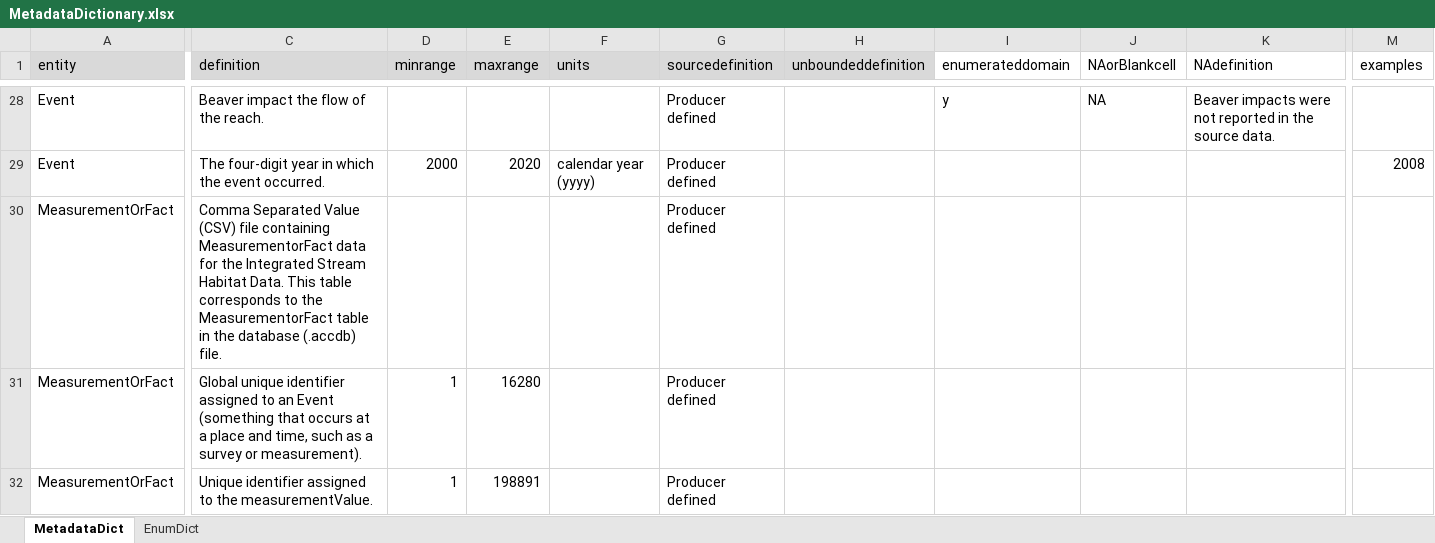
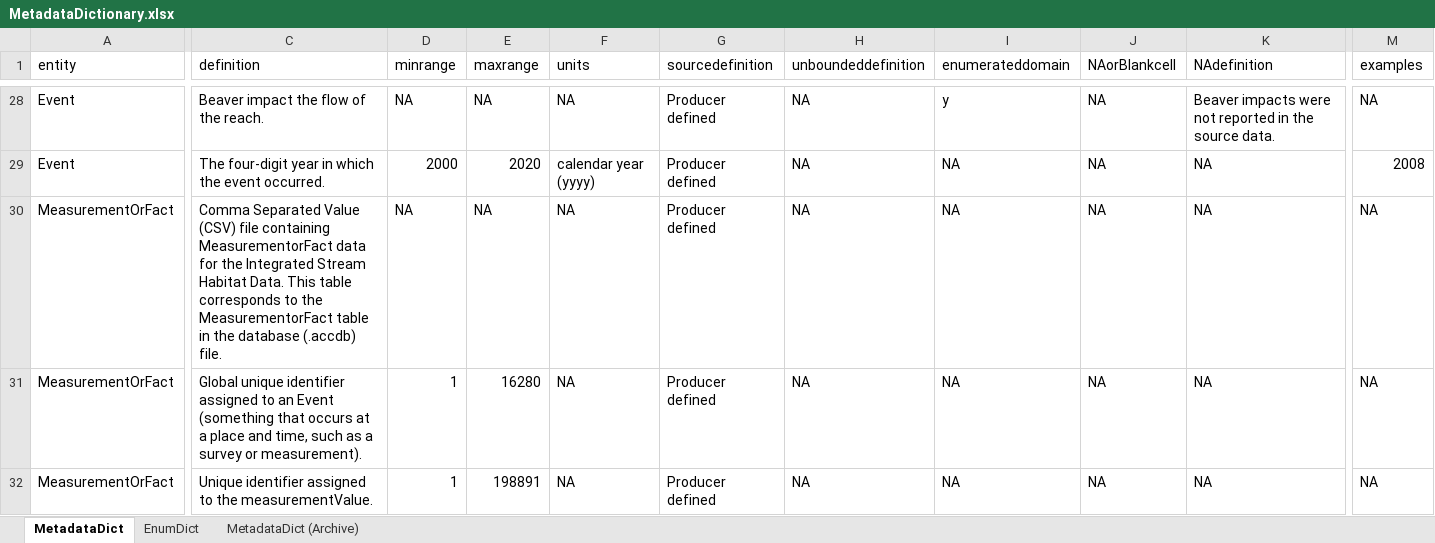
Before and after one commit to rascully/Stream-Monitoring-Data-Exchange-Specifications, an Excel workbook: Data/MetadataDictionary.xlsx, sheet MetadataDict, drawn as a sheet; only a part is shown, gaps mark what is left out; values as stored, in another font and other column widths than the file's, no borders; removed rows and columns are numbered as before the commit, all else as after; rows hold the shown columns only; the diff covers the shown part only; the diff names each change by its address in the sheet, - before the commit and + after, or states it on an @@ line.

Commit message:
metadataDictionary to .csv

```diff
--- a/Data/MetadataDictionary.xlsx (sheet MetadataDict)
+++ b/Data/MetadataDictionary.xlsx (sheet MetadataDict)
+sheet tab: MetadataDict (Archive)
-A1:H1 fill: #D9D9D9
+A1:H1 fill: none
-D28 (minrange): (empty)
+D28 (minrange): NA
-E28 (maxrange): (empty)
+E28 (maxrange): NA
-F28 (units): (empty)
+F28 (units): NA
-H28:H29 (unboundeddefinition): (empty)
+H28:H29 (unboundeddefinition): NA
-M28 (examples): (empty)
+M28 (examples): NA
-I29 (enumerateddomain): (empty)
+I29 (enumerateddomain): NA
-J29 (NAorBlankcell): (empty)
+J29 (NAorBlankcell): NA
-K29 (NAdefinition): (empty)
+K29 (NAdefinition): NA
-row 30: MeasurementOrFact | Comma Separated Value (CSV) file containing MeasurementorFact data for the Integrated Stream Habitat Data. This table corresponds to the MeasurementorFact table in the database (.accdb) file. |  |  |  | Producer defined
+row 30: MeasurementOrFact | Comma Separated Value (CSV) file containing MeasurementorFact data for the Integrated Stream Habitat Data. This table corresponds to the MeasurementorFact table in the database (.accdb) file. | NA | NA | NA | Producer defined | NA | NA | NA | NA | NA
-F31:F32 (units): (empty)
+F31:F32 (units): NA
-H31:H32 (unboundeddefinition): (empty)
+H31:H32 (unboundeddefinition): NA
-I31:I32 (enumerateddomain): (empty)
+I31:I32 (enumerateddomain): NA
-J31:J32 (NAorBlankcell): (empty)
+J31:J32 (NAorBlankcell): NA
-K31:K32 (NAdefinition): (empty)
+K31:K32 (NAdefinition): NA
-M31:M32 (examples): (empty)
+M31:M32 (examples): NA
```
Also changed, not shown: 5 added rows, 5 removed rows, 354 edited cells and cell formats elsewhere in this sheet, sheet EnumDict, formulas that keep their value, 3 other files.
